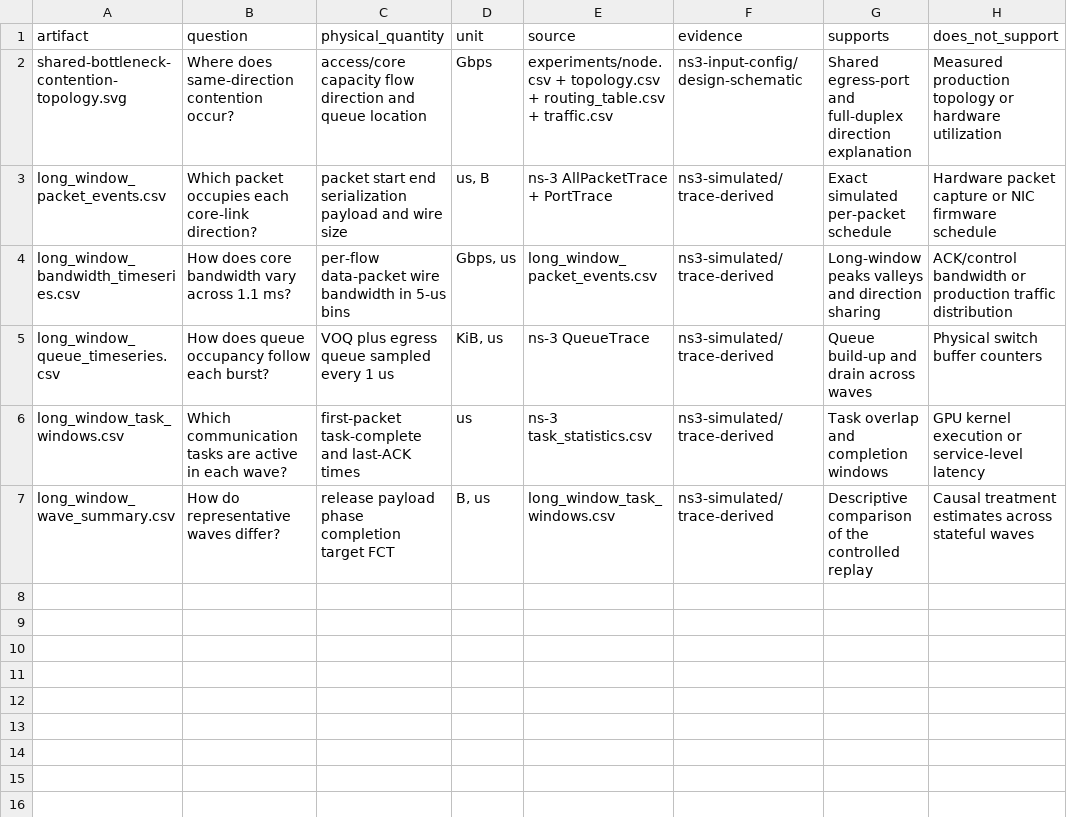
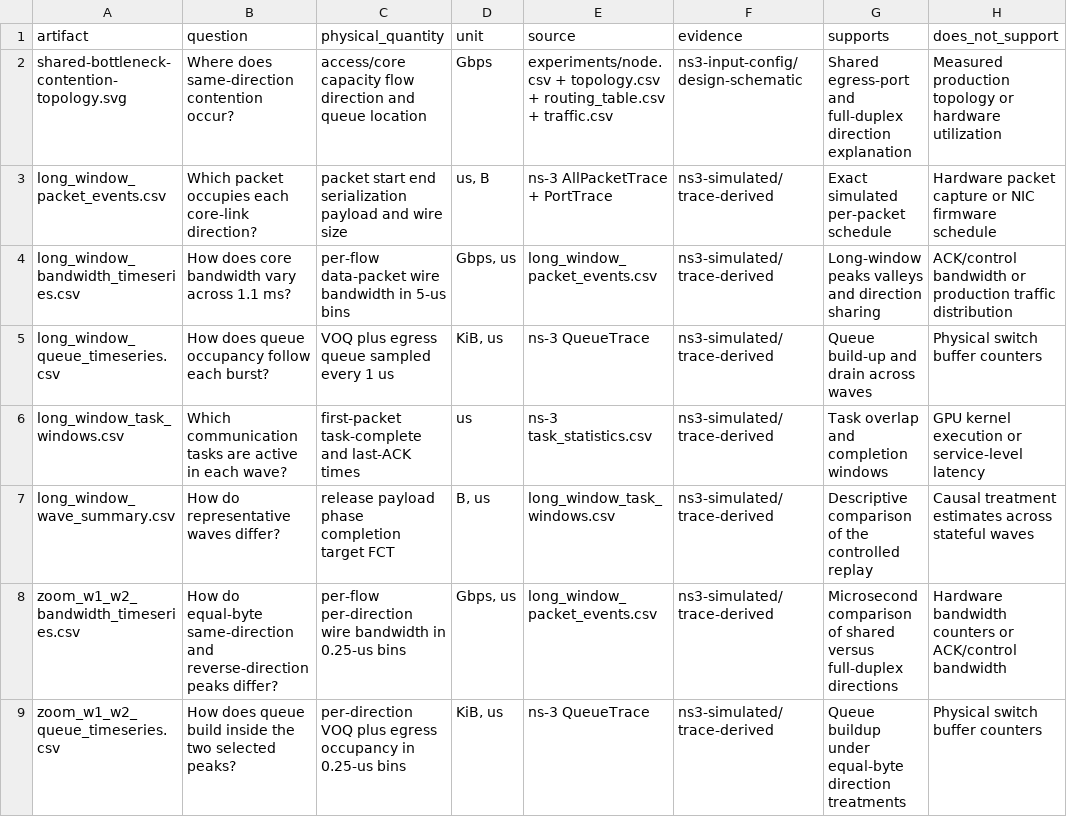
Before and after one commit to hhwqeedadsa/llmserving-cosim-docs, a CSV file: research/round10/evidence_ledger.csv, drawn as a sheet; the diff names each change by its address in the sheet, - before the commit and + after, or states it on an @@ line.

Commit message:
docs: zoom representative contention peaks

```diff
--- a/research/round10/evidence_ledger.csv
+++ b/research/round10/evidence_ledger.csv
+row 8: zoom_w1_w2_bandwidth_timeseries.csv | How do equal-byte same-direction and reverse-direction peaks differ? | per-flow per-direction wire bandwidth in 0.25-us bins | Gbps, us | long_window_packet_events.csv | ns3-simulated/trace-derived | Microsecond comparison of shared versus full-duplex directions | Hardware bandwidth counters or ACK/control bandwidth
+row 9: zoom_w1_w2_queue_timeseries.csv | How does queue build inside the two selected peaks? | per-direction VOQ plus egress occupancy in 0.25-us bins | KiB, us | ns-3 QueueTrace | ns3-simulated/trace-derived | Queue buildup under equal-byte direction treatments | Physical switch buffer counters
```
Also changed, not shown: 7 other files.
